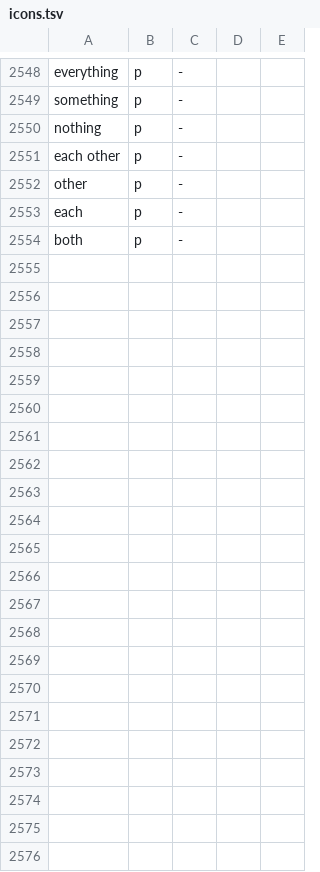
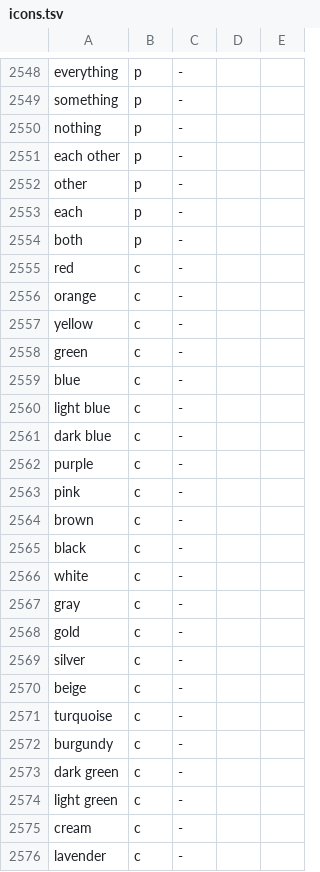
Before and after one commit to MarkoSh/Cards, a TSV file: tools/icons.tsv, drawn as a sheet; only a part is shown, gaps mark what is left out.

```diff
--- a/tools/icons.tsv
+++ b/tools/icons.tsv
@@ -2554 +2554,23 @@ each	p	-
 both	p	-		
+red	c	-		
+orange	c	-		
+yellow	c	-		
+green	c	-		
+blue	c	-		
+light blue	c	-		
+dark blue	c	-		
+purple	c	-		
+pink	c	-		
+brown	c	-		
+black	c	-		
+white	c	-		
+gray	c	-		
+gold	c	-		
+silver	c	-		
+beige	c	-		
+turquoise	c	-		
+burgundy	c	-		
+dark green	c	-		
+light green	c	-		
+cream	c	-		
+lavender	c	-		
```
Also changed, not shown: tools/concepts.tsv, 10 other files.
